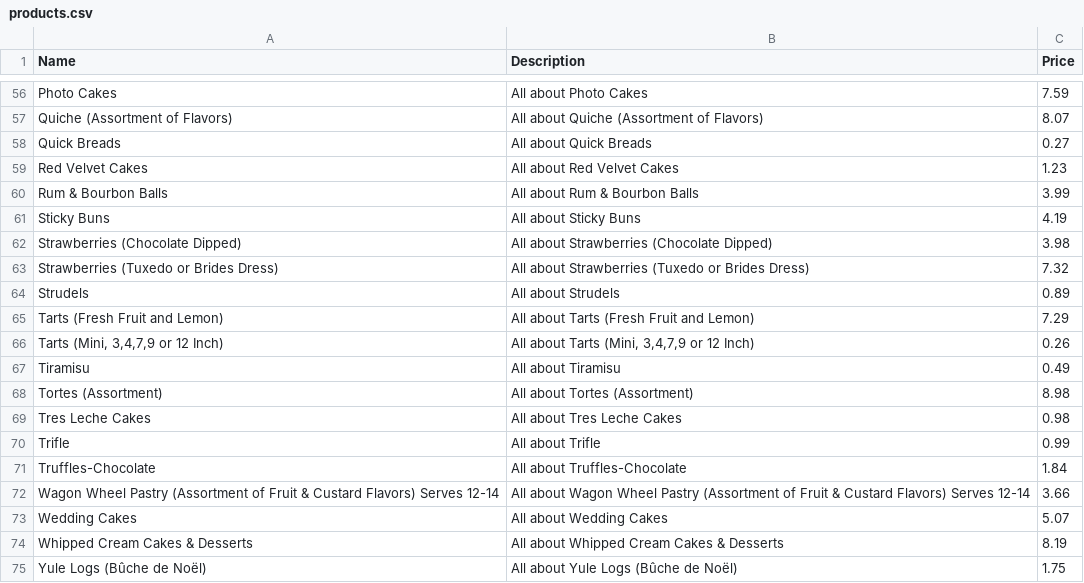
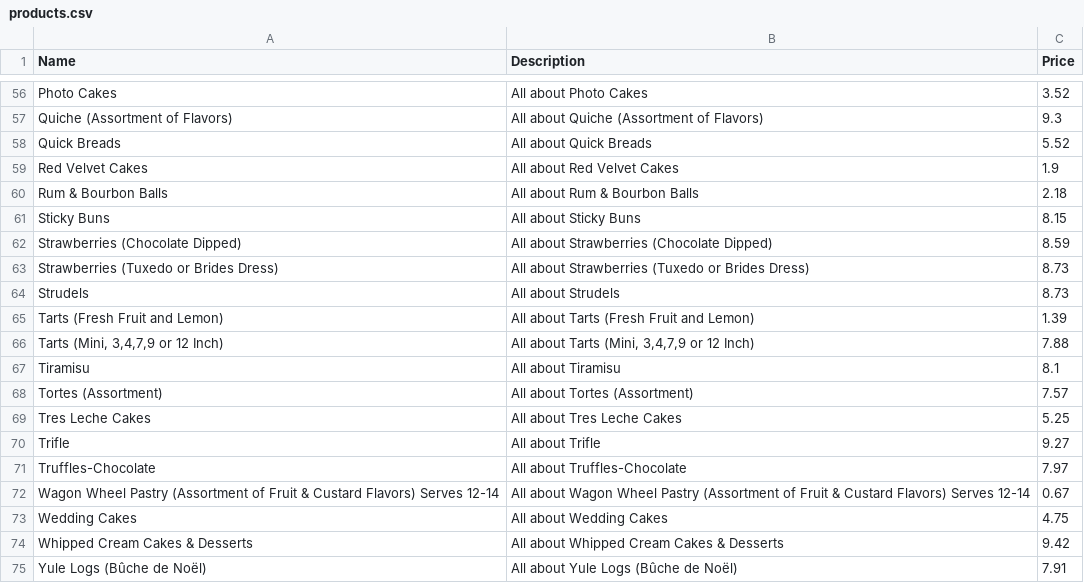
Before and after one commit to tardate/cupcakesinc, a CSV file: db/etl/source_data/products.csv, drawn as a sheet; only a part is shown, gaps mark what is left out; the diff covers the shown part only; the diff names each change by its address in the sheet, - before the commit and + after, or states it on an @@ line.

```diff
--- a/db/etl/source_data/products.csv
+++ b/db/etl/source_data/products.csv
-C56 (Price): 7.59
+C56 (Price): 3.52
-C57 (Price): 8.07
+C57 (Price): 9.3
-C58 (Price): 0.27
+C58 (Price): 5.52
-C59 (Price): 1.23
+C59 (Price): 1.9
-C60 (Price): 3.99
+C60 (Price): 2.18
-C61 (Price): 4.19
+C61 (Price): 8.15
-C62 (Price): 3.98
+C62 (Price): 8.59
-C63 (Price): 7.32
+C63 (Price): 8.73
-C64 (Price): 0.89
+C64 (Price): 8.73
-C65 (Price): 7.29
+C65 (Price): 1.39
-C66 (Price): 0.26
+C66 (Price): 7.88
-C67 (Price): 0.49
+C67 (Price): 8.1
-C68 (Price): 8.98
+C68 (Price): 7.57
-C69 (Price): 0.98
+C69 (Price): 5.25
-C70 (Price): 0.99
+C70 (Price): 9.27
-C71 (Price): 1.84
+C71 (Price): 7.97
-C72 (Price): 3.66
+C72 (Price): 0.67
-C73 (Price): 5.07
+C73 (Price): 4.75
-C74 (Price): 8.19
+C74 (Price): 9.42
-C75 (Price): 1.75
+C75 (Price): 7.91
```
Also changed, not shown: 2 added rows, 2 removed rows and 52 edited cells elsewhere in this file, 13 other files.
